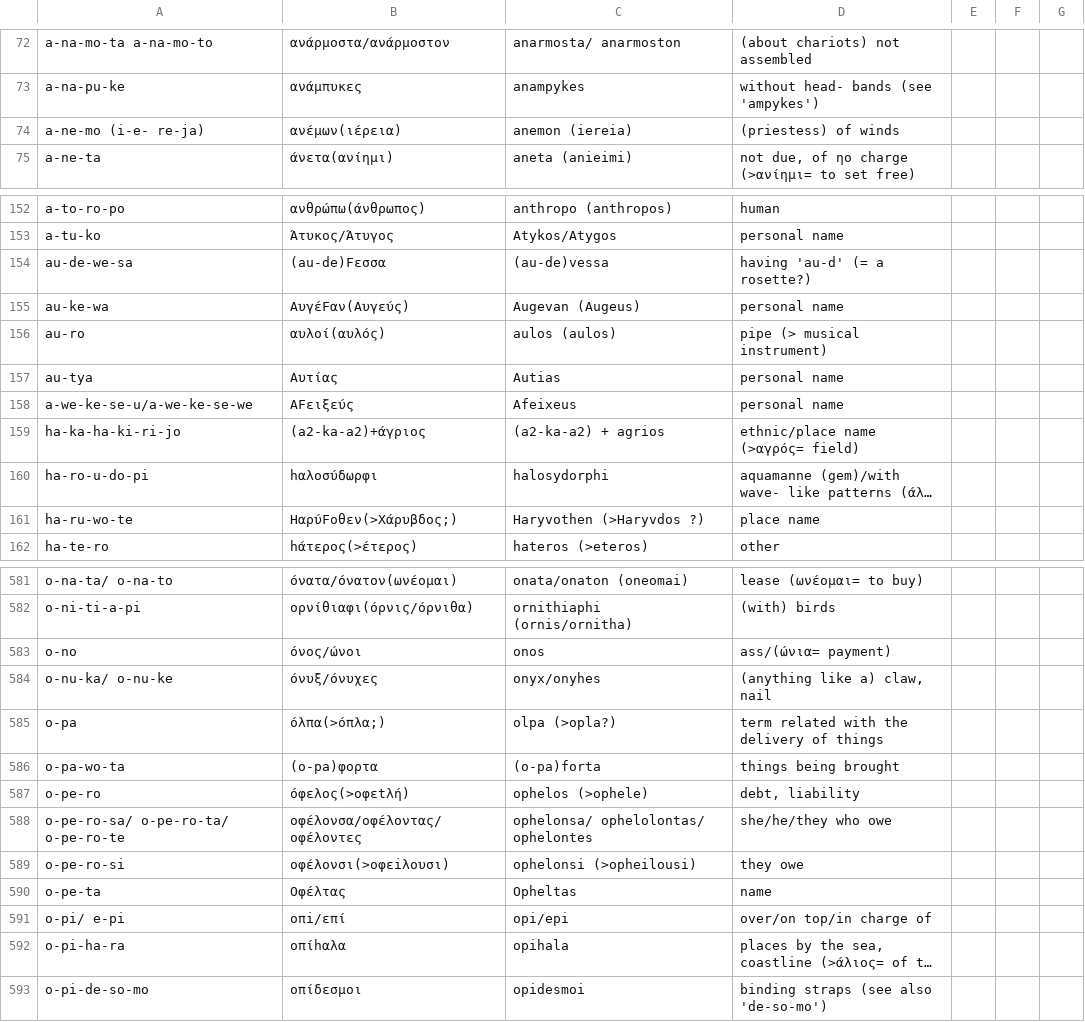
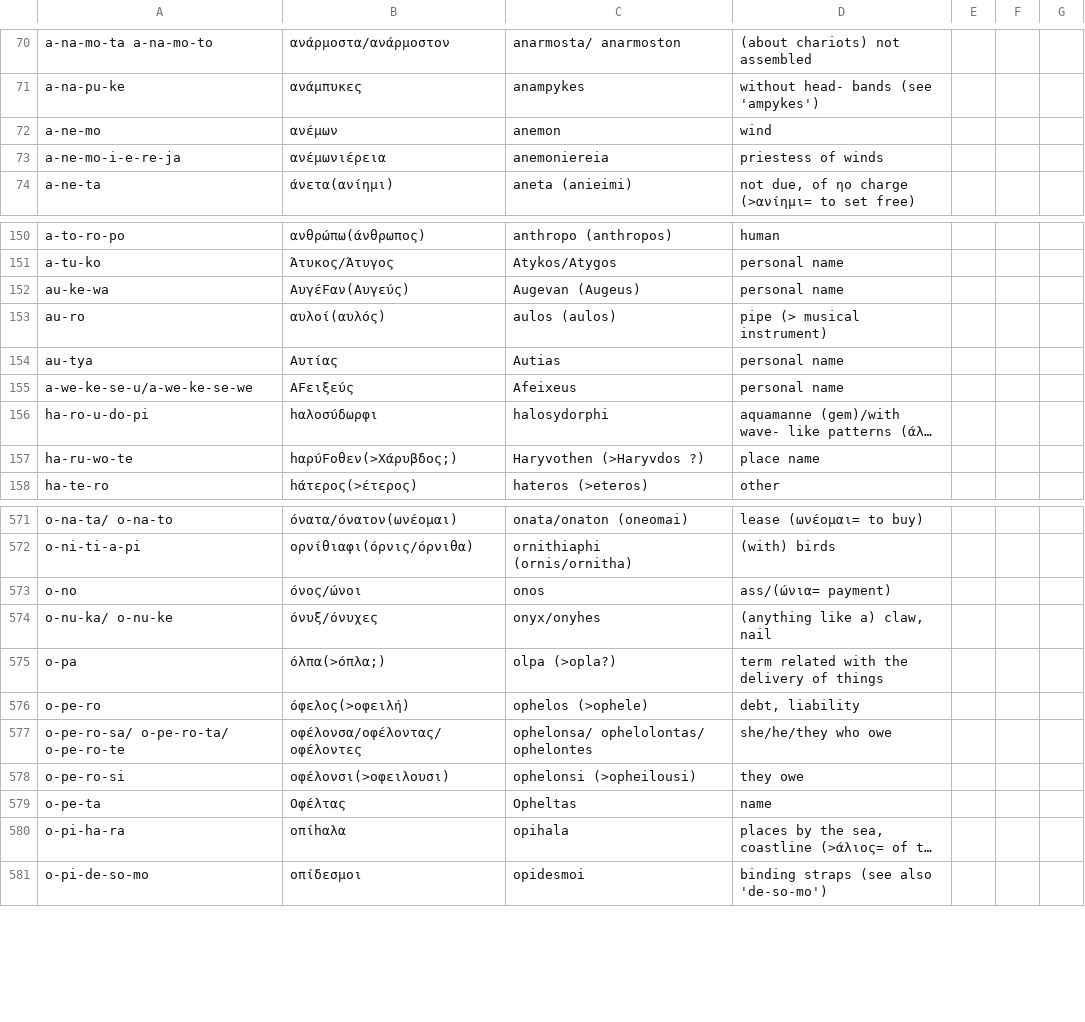
Before and after one commit to SirAlex01/LALB-DM-Project, a CSV file: additional_lexicon/dataset.csv, drawn as a sheet; only a part is shown, gaps mark what is left out; long unchanged cells end in …; removed rows and columns are numbered as before the commit, all else as after; the diff covers the shown part only; the diff names each change by its address in the sheet, - before the commit and + after, or states it on an @@ line.

Commit message:
corrected additional lexicon

```diff
--- a/additional_lexicon/dataset.csv
+++ b/additional_lexicon/dataset.csv
+row 72: a-ne-mo | ανέμων | anemon | wind
-A73: a-ne-mo (i-e- re-ja)
+A73: a-ne-mo-i-e-re-ja
-B73: ανέμων(ιέρεια)
+B73: ανέμωνιέρεια
-C73: anemon (iereia)
+C73: anemoniereia
-D73: (priestess) of winds
+D73: priestess of winds
-row 154: au-de-we-sa | (au-de)Fεσσα | (au-de)vessa | haνing 'au-d' (= a rosette?)
-row 159: ha-ka-ha-ki-ri-jo | (a2-ka-a2)+άγριος | (a2-ka-a2) + agrios | ethnic/place name (>αγρός= field)
-B157: ΗαρύFοθεν(>Χάρυβδος;)
+B157: hαρύFοθεν(>Χάρυβδος;)
-A573: ο-nο
+A573: o-no
-row 586: o-pa-wo-ta | (ο-pa)φορτα | (o-pa)forta | things being brought
-B576: όφελος(>οφεtλή)
+B576: όφελος(>οφειλή)
-B578: οφέλονσι(>οφεiλουσι)
+B578: οφέλονσι(>οφειλουσι)
-row 591: o-pi/ e-pi | οπi/επί | opi/epi | over/on top/in charge of
```
Also changed, not shown: 1 added row, 10 removed rows and 64 edited cells elsewhere in this file, additional_lexicon/cleaned.csv, 5 other files.
